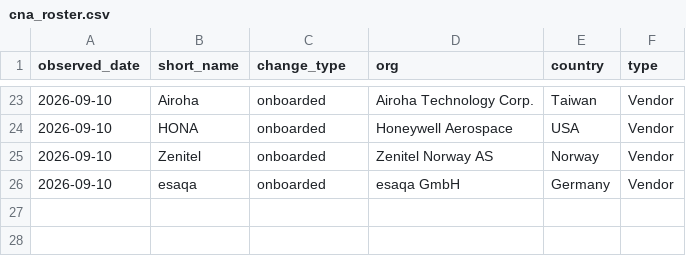
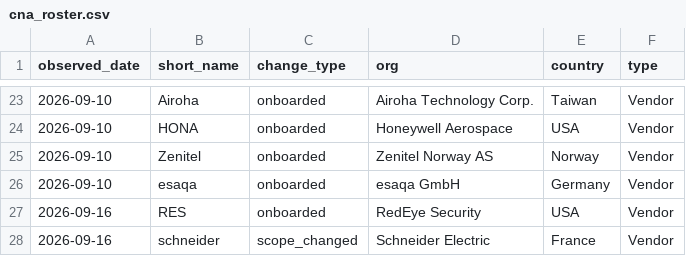
Before and after one commit to Devko/CyberMon, a CSV file: site/data/history/cna_roster.csv, drawn as a sheet; only a part is shown, gaps mark what is left out; the diff names each change by its address in the sheet, - before the commit and + after, or states it on an @@ line.

Commit message:
data: nightly refresh 2026-09-16 [skip ci]

```diff
--- a/site/data/history/cna_roster.csv
+++ b/site/data/history/cna_roster.csv
+row 27: 2026-09-16 | RES | onboarded | RedEye Security | USA | Vendor
+row 28: 2026-09-16 | schneider | scope_changed | Schneider Electric | France | Vendor
```
Also changed, not shown: site/data/history/botnet_c2.csv, site/data/history/epss_volatility.csv, 37 other files.
